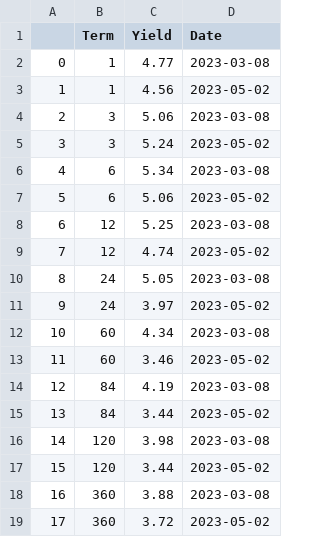
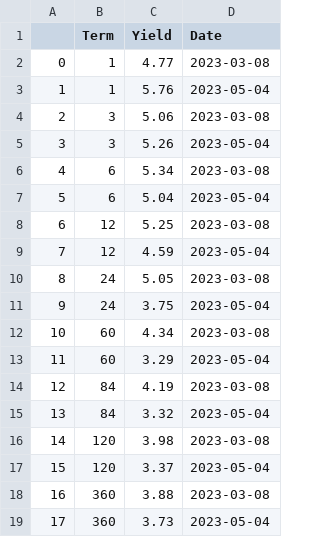
Before and after one commit to fpakal/Bankingcrisis, a CSV file: yc_frame.csv, drawn as a sheet.

```diff
--- a/yc_frame.csv
+++ b/yc_frame.csv
@@ -2,18 +2,18 @@
 0,1,4.77,2023-03-08
-1,1,4.56,2023-05-02
+1,1,5.76,2023-05-04
 2,3,5.06,2023-03-08
-3,3,5.24,2023-05-02
+3,3,5.26,2023-05-04
 4,6,5.34,2023-03-08
-5,6,5.06,2023-05-02
+5,6,5.04,2023-05-04
 6,12,5.25,2023-03-08
-7,12,4.74,2023-05-02
+7,12,4.59,2023-05-04
 8,24,5.05,2023-03-08
-9,24,3.97,2023-05-02
+9,24,3.75,2023-05-04
 10,60,4.34,2023-03-08
-11,60,3.46,2023-05-02
+11,60,3.29,2023-05-04
 12,84,4.19,2023-03-08
-13,84,3.44,2023-05-02
+13,84,3.32,2023-05-04
 14,120,3.98,2023-03-08
-15,120,3.44,2023-05-02
+15,120,3.37,2023-05-04
 16,360,3.88,2023-03-08
-17,360,3.72,2023-05-02
+17,360,3.73,2023-05-04
```
Also changed, not shown: curr_prices.csv, fed_frame.csv, 3 other files.
